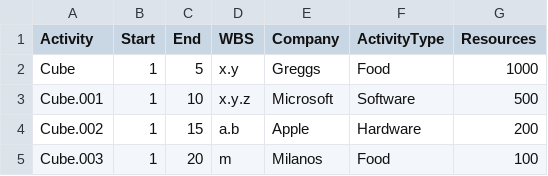
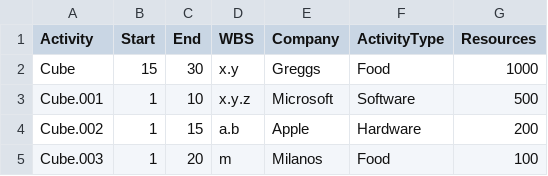
Before and after one commit to AdamZ-XYZ/schedule-driven-blender-animation, a CSV file: Schedule.csv, drawn as a sheet.

```diff
--- a/Schedule.csv
+++ b/Schedule.csv
@@ -1,3 +1,3 @@
 Activity,Start,End,WBS,Company,ActivityType,Resources
-Cube,1,5,x.y,Greggs,Food,1000
+Cube,15,30,x.y,Greggs,Food,1000
 Cube.001,1,10,x.y.z,Microsoft,Software,500
```
Also changed, not shown: 2 other files.
